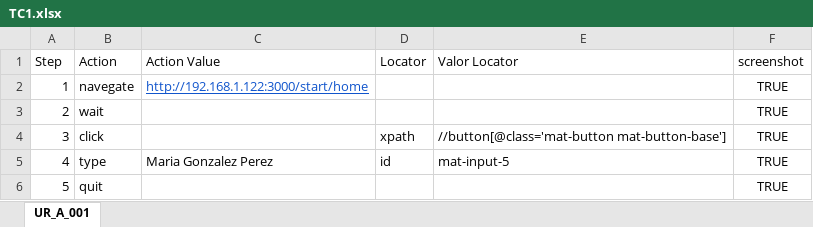
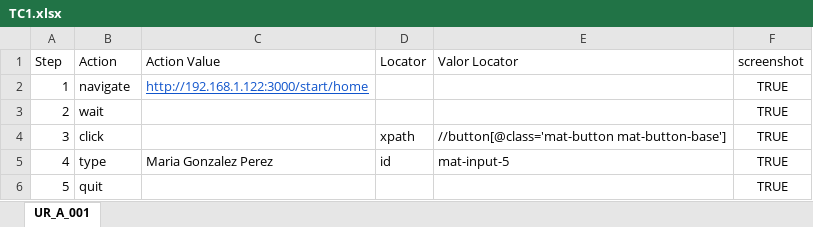
Before and after one commit to Tolok44/prueba, an Excel workbook: excel/TC1.xlsx, sheet UR_A_001, drawn as a sheet; values as stored, in another font and other column widths than the file's, no borders; the diff names each change by its address in the sheet, - before the commit and + after, or states it on an @@ line.

```diff
--- a/excel/TC1.xlsx (sheet UR_A_001)
+++ b/excel/TC1.xlsx (sheet UR_A_001)
-B2 (Action): navegate
+B2 (Action): navigate
```
Also changed, not shown: excel/TC.xlsx, 6 other files.
